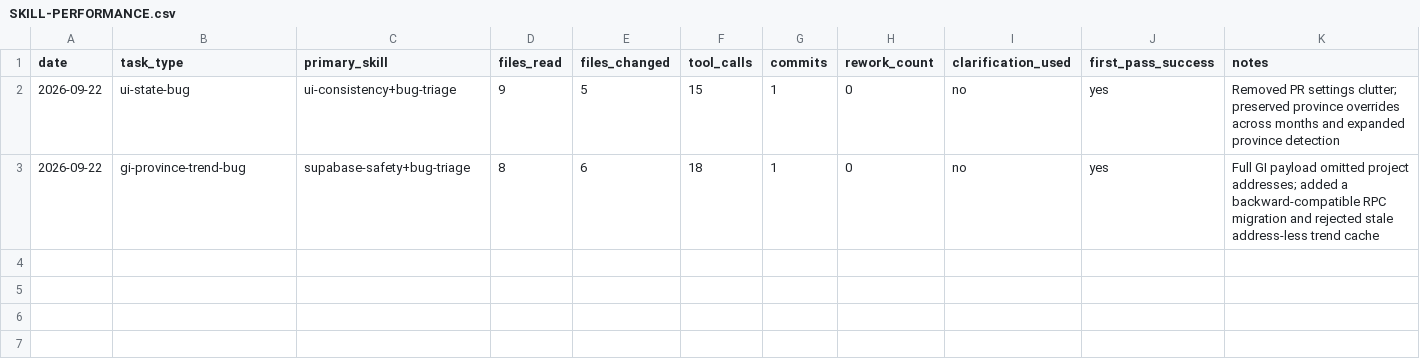
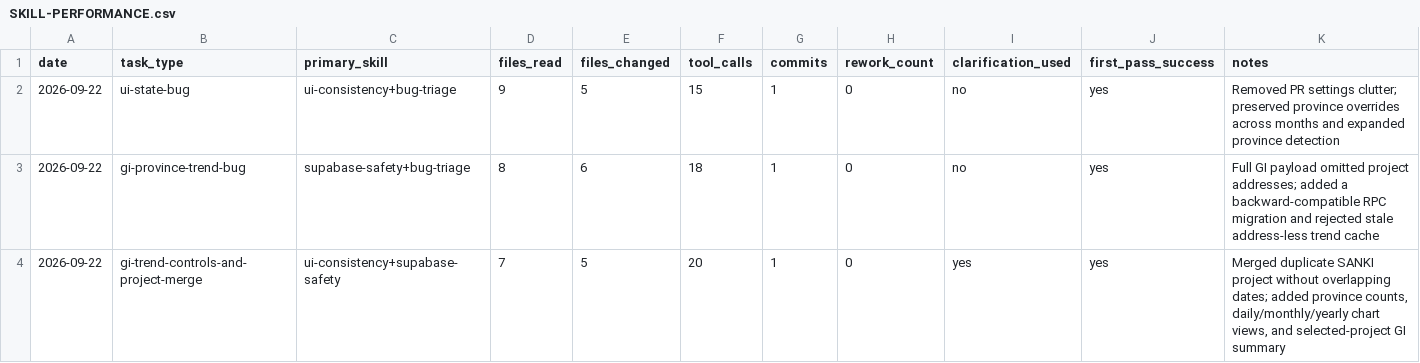
Before and after one commit to solargm123/Summary-WD-and-GI-Analysis, a CSV file: SKILL-PERFORMANCE.csv, drawn as a sheet; the diff names each change by its address in the sheet, - before the commit and + after, or states it on an @@ line.

Commit message:
Add GI trend views and merge SANKI project

```diff
--- a/SKILL-PERFORMANCE.csv
+++ b/SKILL-PERFORMANCE.csv
+row 4: 2026-09-22 | gi-trend-controls-and-project-merge | ui-consistency+supabase-safety | 7 | 5 | 20 | 1 | 0 | yes | yes | Merged duplicate SANKI project without overlapping dates; added province counts, daily/monthly/yearly chart views, and selected-project GI summary
```
